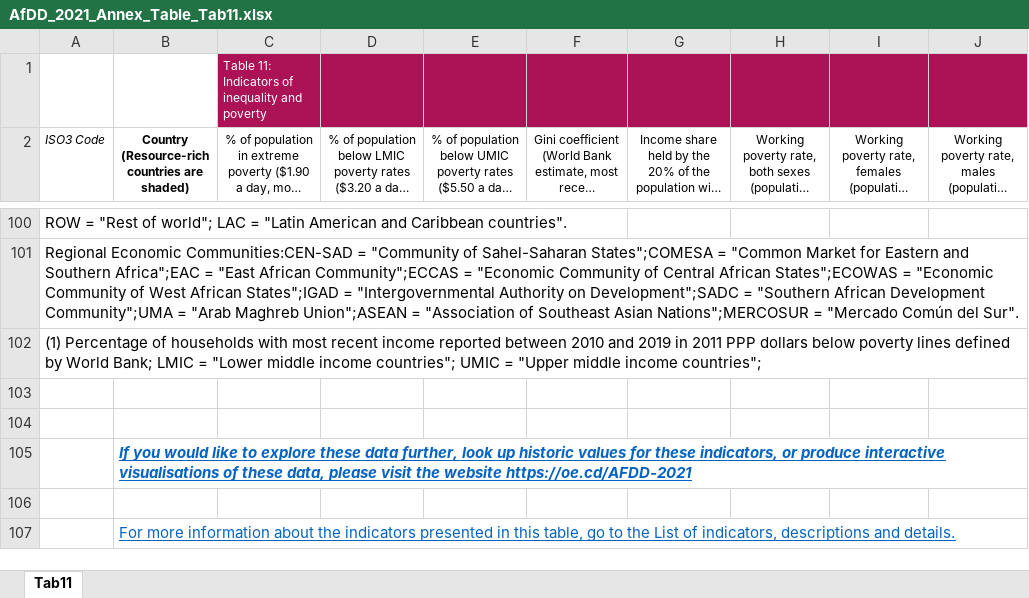
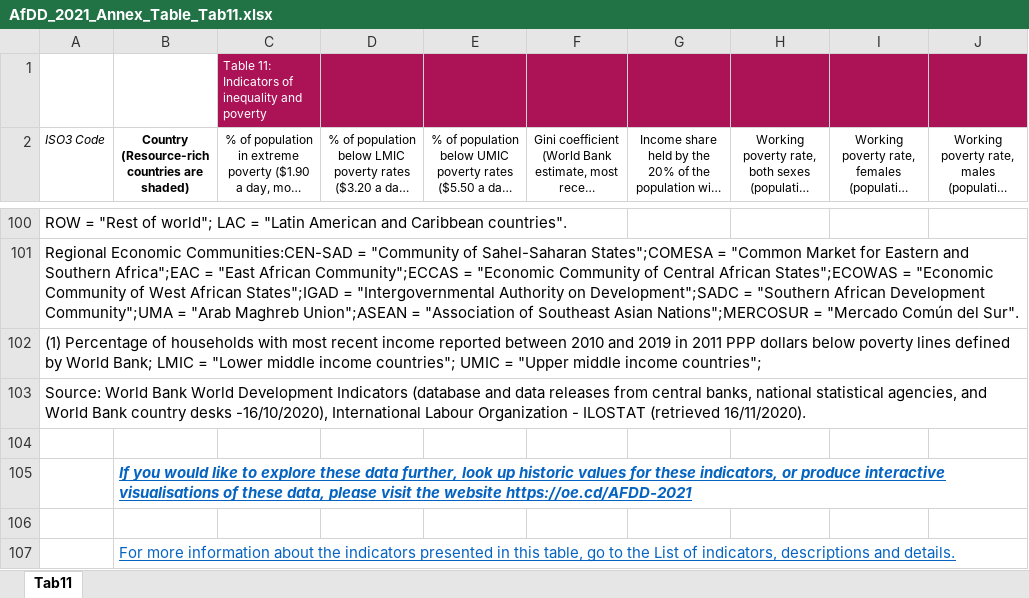
Before and after one commit to AfDDAnnex/AfDDDDAf2021, an Excel workbook: AfDD_2021_Annex_Table_Tab11.xlsx, sheet Tab11, drawn as a sheet; only a part is shown, gaps mark what is left out; long unchanged cells end in …; values as stored, in another font and other column widths than the file's, no borders; the diff names each change by its address in the sheet, - before the commit and + after, or states it on an @@ line.

```diff
--- a/AfDD_2021_Annex_Table_Tab11.xlsx (sheet Tab11)
+++ b/AfDD_2021_Annex_Table_Tab11.xlsx (sheet Tab11)
-A103 (ISO3 Code): (empty)
+A103 (ISO3 Code): Source: World Bank World Development Indicators (database and data releases from central banks, national statistical agencies, and World Bank country desks -16/10/2020), International Labour Organization - ILOSTAT (retrieved 16/11/2020).
```
Also changed, not shown: AfDD_2021_Annex_Table_Tab02.xlsx, AfDD_2021_Annex_Table_Tab04.xlsx, 51 other files.
